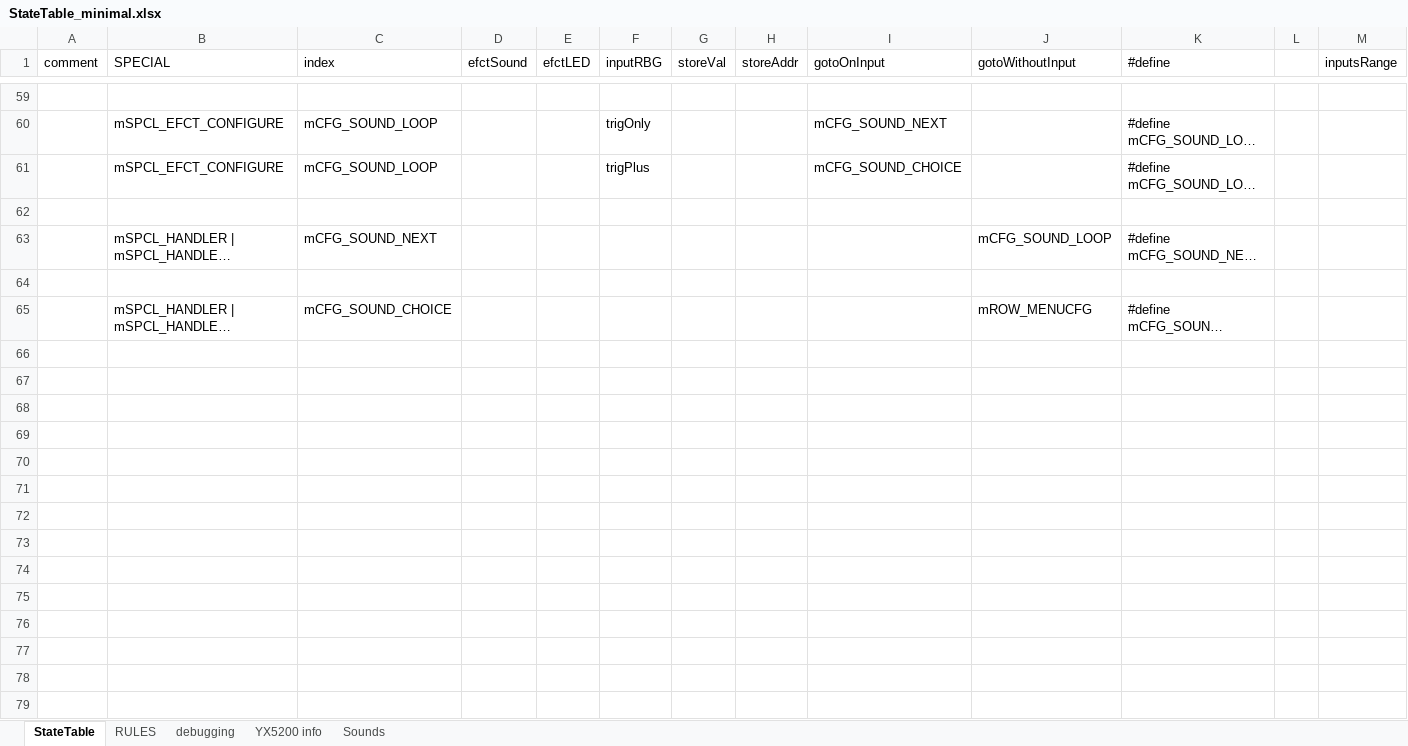
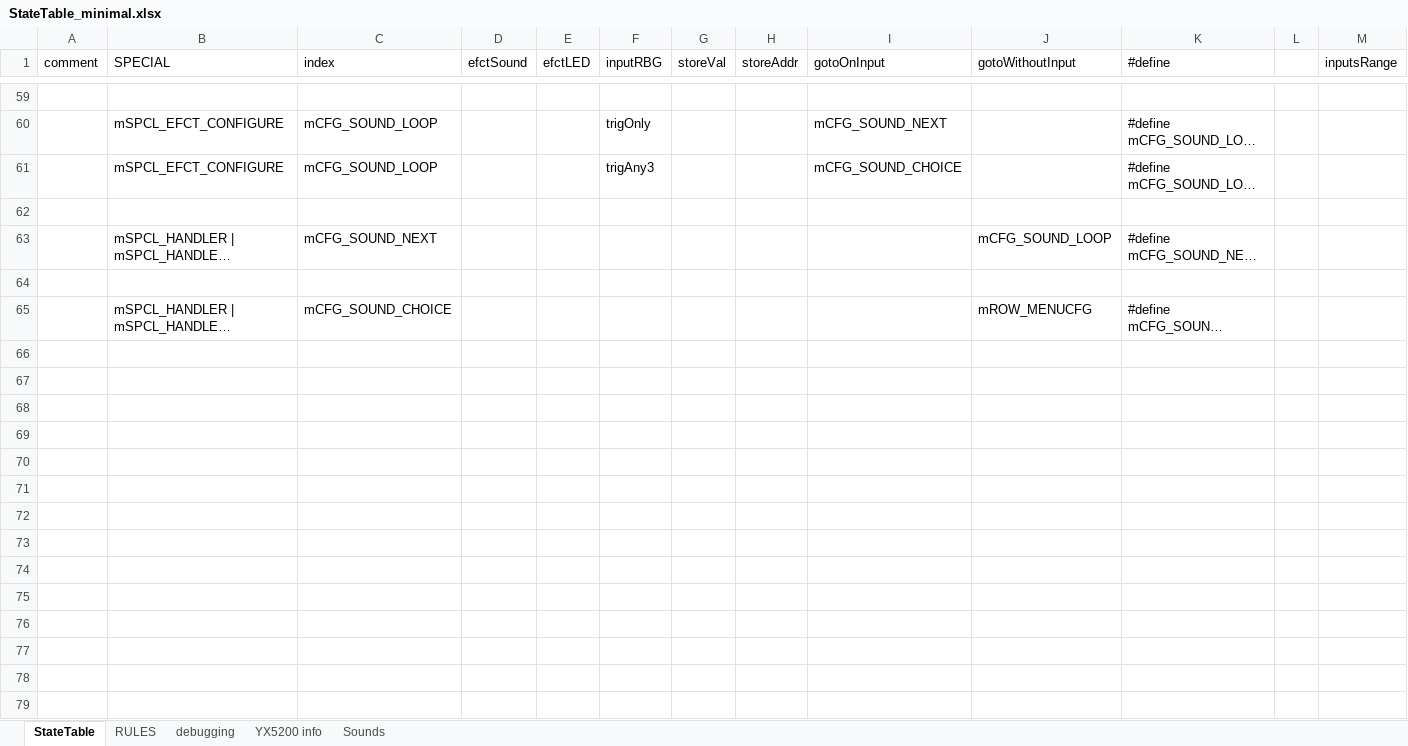
Before and after one commit to Mark-MDO47/RubberBandGun, an Excel workbook: RBG_arduino/StateTable_minimal.xlsx, sheet StateTable, drawn as a sheet; only a part is shown, gaps mark what is left out; long unchanged cells end in …; values as stored, in another font and other column widths than the file's, no cell formats; rows hold the shown columns only; the diff covers the shown part only; the diff names each change by its address in the sheet, - before the commit and + after, or states it on an @@ line.

```diff
--- a/RBG_arduino/StateTable_minimal.xlsx (sheet StateTable)
+++ b/RBG_arduino/StateTable_minimal.xlsx (sheet StateTable)
-F61 (inputRBG): trigPlus
+F61 (inputRBG): trigAny3
+row 66: (empty)
+row 67: (empty)
+row 68: (empty)
+row 69: (empty)
+row 70: (empty)
+row 71: (empty)
+row 72: (empty)
+row 73: (empty)
+row 74: (empty)
+row 75: (empty)
+row 76: (empty)
+row 77: (empty)
+row 78: (empty)
+row 79: (empty)
```
Also changed, not shown: 15 added rows and 29 edited cells elsewhere in this sheet, sheet debugging, sheet Sounds, cell formats, 3 other files.
